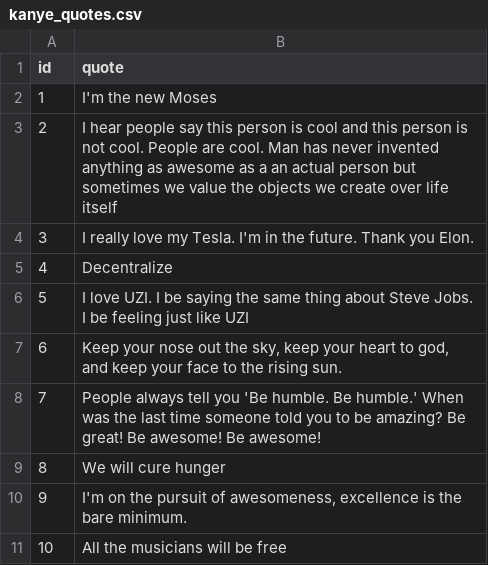
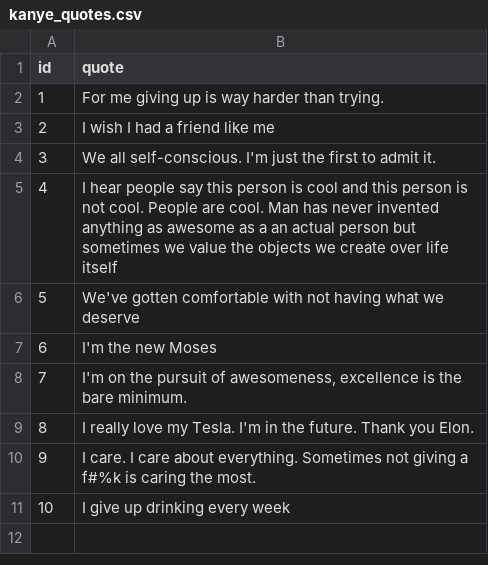
Before and after one commit to idjfjsna0/data_engineering, a CSV file: api_example/kanye_quotes.csv, drawn as a sheet.

```diff
--- a/api_example/kanye_quotes.csv
+++ b/api_example/kanye_quotes.csv
@@ -1,11 +1,11 @@
 id,quote
-1,I'm the new Moses
-2,I hear people say this person is cool and this person is not cool. People are cool. Man has never invented anything as awesome as a an actual person but sometimes we value the objects we create over life itself
-3,I really love my Tesla. I'm in the future. Thank you Elon.
-4,Decentralize
-5,I love UZI. I be saying the same thing about Steve Jobs. I be feeling just like UZI
-6,"Keep your nose out the sky, keep your heart to god, and keep your face to the rising sun."
-7,People always tell you 'Be humble. Be humble.' When was the last time someone told you to be amazing? Be great! Be awesome! Be awesome!
-8,We will cure hunger
-9,"I'm on the pursuit of awesomeness, excellence is the bare minimum."
-10,All the musicians will be free
+1,For me giving up is way harder than trying.
+2,I wish I had a friend like me
+3,We all self-conscious. I'm just the first to admit it.
+4,I hear people say this person is cool and this person is not cool. People are cool. Man has never invented anything as awesome as a an actual person but sometimes we value the objects we create over life itself
+5,We've gotten comfortable with not having what we deserve
+6,I'm the new Moses
+7,"I'm on the pursuit of awesomeness, excellence is the bare minimum."
+8,I really love my Tesla. I'm in the future. Thank you Elon.
+9,I care. I care about everything. Sometimes not giving a f#%k is caring the most.
+10,I give up drinking every week
```
Also changed, not shown: 4 other files.
